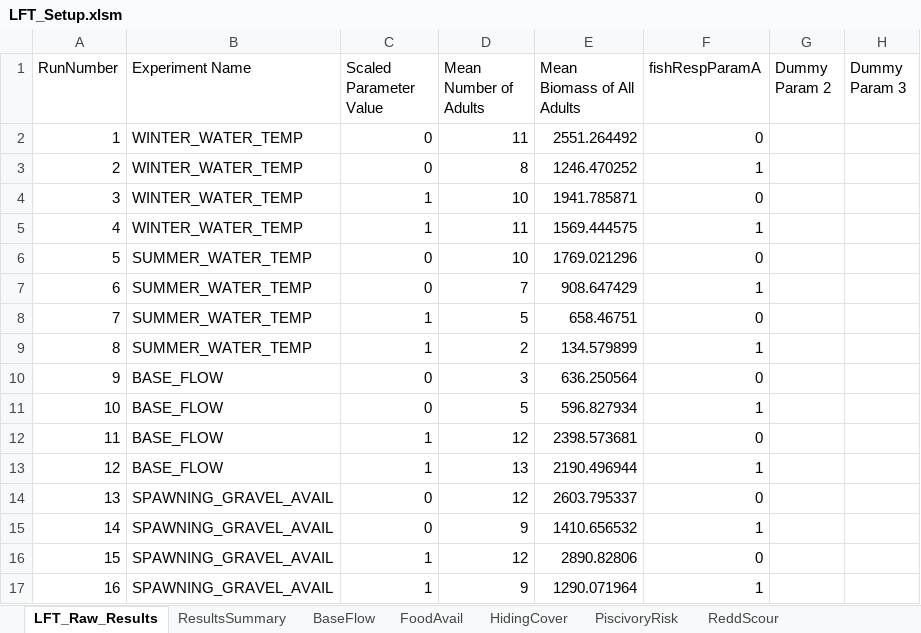
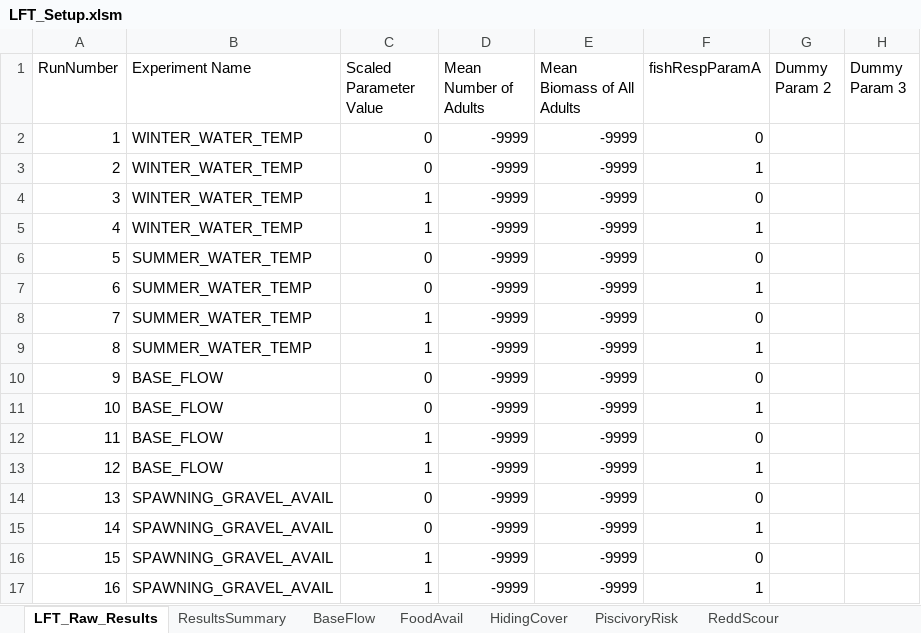
Before and after one commit to colinsheppard/insalmo-instream-gui, an Excel workbook: InSALMO/DefaultProject/instream/LFT_Setup.xlsm, sheet LFT_Raw_Results, drawn as a sheet; only a part is shown; values as stored, in another font and other column widths than the file's, no borders; the diff covers the shown part only; the diff names each change by its address in the sheet, - before the commit and + after, or states it on an @@ line.

Commit message:
LFT result spreadsheet now lands on "ResultsSummary" tab (closes #29).

```diff
--- a/InSALMO/DefaultProject/instream/LFT_Setup.xlsm (sheet LFT_Raw_Results)
+++ b/InSALMO/DefaultProject/instream/LFT_Setup.xlsm (sheet LFT_Raw_Results)
-D2 (Mean Number of Adults): 11
+D2 (Mean Number of Adults): -9999
-E2 (Mean Biomass of All Adults): 2551.264492
+E2 (Mean Biomass of All Adults): -9999
-D3 (Mean Number of Adults): 8
+D3 (Mean Number of Adults): -9999
-E3 (Mean Biomass of All Adults): 1246.470252
+E3 (Mean Biomass of All Adults): -9999
-D4 (Mean Number of Adults): 10
+D4 (Mean Number of Adults): -9999
-E4 (Mean Biomass of All Adults): 1941.785871
+E4 (Mean Biomass of All Adults): -9999
-D5 (Mean Number of Adults): 11
+D5 (Mean Number of Adults): -9999
-E5 (Mean Biomass of All Adults): 1569.444575
+E5 (Mean Biomass of All Adults): -9999
-D6 (Mean Number of Adults): 10
+D6 (Mean Number of Adults): -9999
-E6 (Mean Biomass of All Adults): 1769.021296
+E6 (Mean Biomass of All Adults): -9999
-D7 (Mean Number of Adults): 7
+D7 (Mean Number of Adults): -9999
-E7 (Mean Biomass of All Adults): 908.647429
+E7 (Mean Biomass of All Adults): -9999
-D8 (Mean Number of Adults): 5
+D8 (Mean Number of Adults): -9999
-E8 (Mean Biomass of All Adults): 658.46751
+E8 (Mean Biomass of All Adults): -9999
-D9 (Mean Number of Adults): 2
+D9 (Mean Number of Adults): -9999
-E9 (Mean Biomass of All Adults): 134.579899
+E9 (Mean Biomass of All Adults): -9999
-D10 (Mean Number of Adults): 3
+D10 (Mean Number of Adults): -9999
-E10 (Mean Biomass of All Adults): 636.250564
+E10 (Mean Biomass of All Adults): -9999
-D11 (Mean Number of Adults): 5
+D11 (Mean Number of Adults): -9999
-E11 (Mean Biomass of All Adults): 596.827934
+E11 (Mean Biomass of All Adults): -9999
-D12 (Mean Number of Adults): 12
+D12 (Mean Number of Adults): -9999
-E12 (Mean Biomass of All Adults): 2398.573681
+E12 (Mean Biomass of All Adults): -9999
-D13 (Mean Number of Adults): 13
+D13 (Mean Number of Adults): -9999
-E13 (Mean Biomass of All Adults): 2190.496944
+E13 (Mean Biomass of All Adults): -9999
-D14 (Mean Number of Adults): 12
+D14 (Mean Number of Adults): -9999
-E14 (Mean Biomass of All Adults): 2603.795337
+E14 (Mean Biomass of All Adults): -9999
-D15 (Mean Number of Adults): 9
+D15 (Mean Number of Adults): -9999
-E15 (Mean Biomass of All Adults): 1410.656532
+E15 (Mean Biomass of All Adults): -9999
-D16 (Mean Number of Adults): 12
+D16 (Mean Number of Adults): -9999
-E16 (Mean Biomass of All Adults): 2890.82806
+E16 (Mean Biomass of All Adults): -9999
-D17 (Mean Number of Adults): 9
+D17 (Mean Number of Adults): -9999
-E17 (Mean Biomass of All Adults): 1290.071964
+E17 (Mean Biomass of All Adults): -9999
```
Also changed, not shown: 40 edited cells elsewhere in this sheet, sheet ResultsSummary, sheet SummerTemperature, sheet WinterTemperature, sheet PiscivoryRisk, sheet ReddScour, sheet SpawningGravel, 4 more sheets, charts or pictures.
